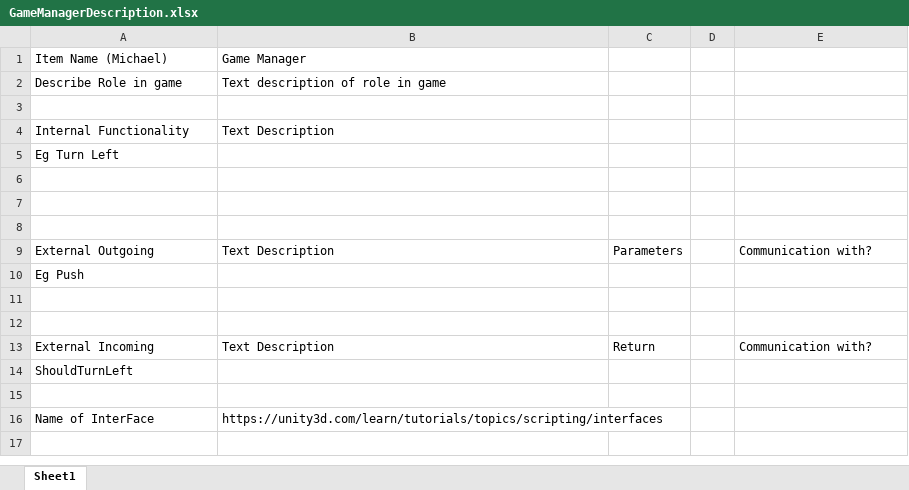
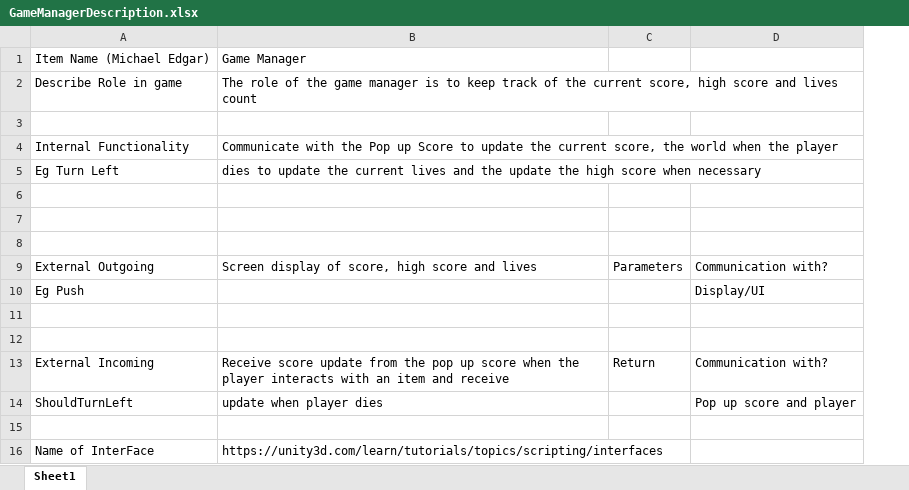
Before and after one commit to jackcarroll5/Push-Penguin-3D, an Excel workbook: Project Documents/GameManagerDescription.xlsx, sheet Sheet1, drawn as a sheet; values as stored, in another font and other column widths than the file's, no borders; removed rows and columns are numbered as before the commit, all else as after; the diff names each change by its address in the sheet, - before the commit and + after, or states it on an @@ line.

Commit message:
Moved Game Manager Descriptor to correct folder

```diff
--- a/Project Documents/GameManagerDescription.xlsx (sheet Sheet1)
+++ b/Project Documents/GameManagerDescription.xlsx (sheet Sheet1)
-column D, empty
-A1: Item Name (Michael)
+A1: Item Name (Michael Edgar)
-B2: Text description of role in game
+B2: The role of the game manager is to keep track of the current score, high score and lives count
-B4: Text Description
+B4: Communicate with the Pop up Score to update the current score, the world when the player
-B5: (empty)
+B5: dies to update the current lives and the update the high score when necessary
-B9: Text Description
+B9: Screen display of score, high score and lives
-D10: (empty)
+D10: Display/UI
-B13: Text Description
+B13: Receive score update from the pop up score when the player interacts with an item and receive
-B14: (empty)
+B14: update when player dies
-D14: (empty)
+D14: Pop up score and player
```
Also changed, not shown: 1 other file.
